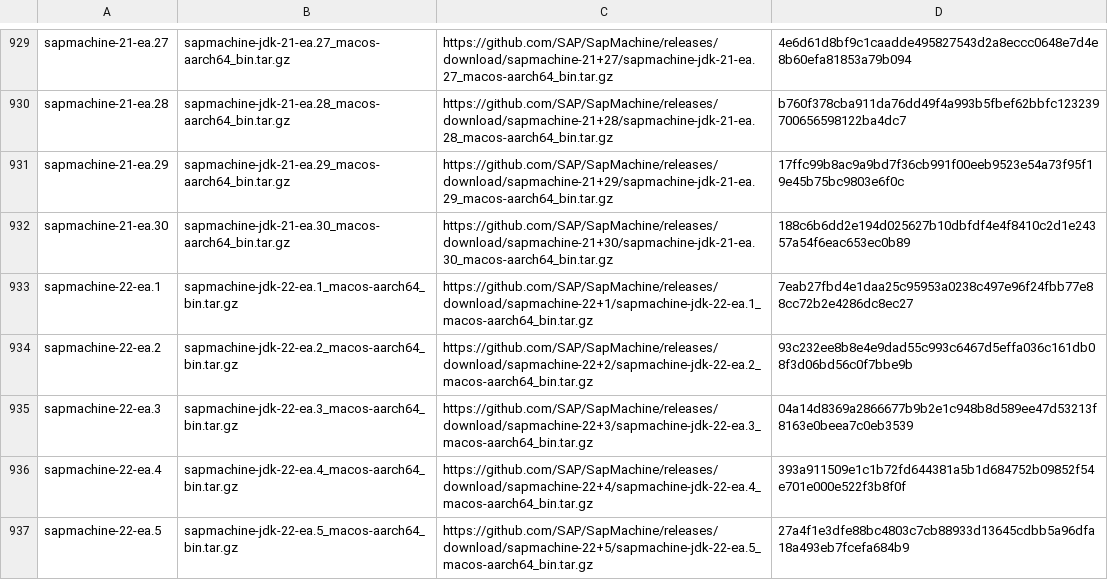
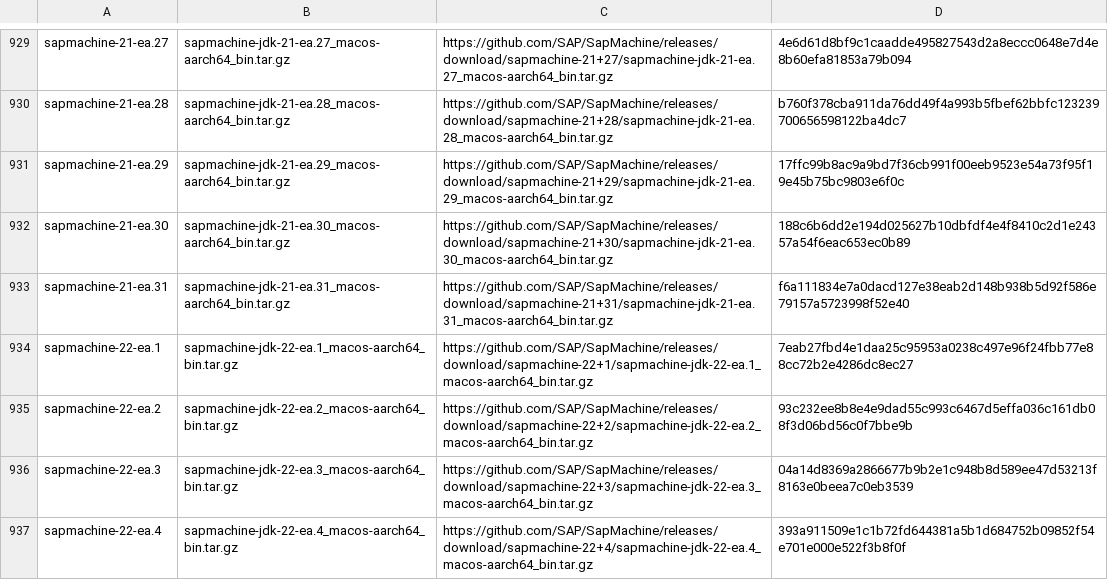
Before and after one commit to mise-plugins/rtx-java, a TSV file: data/jdk-macosx-aarch64-all.tsv, drawn as a sheet; only a part is shown, gaps mark what is left out; the shorter side is filled out with more unchanged rows; the diff covers the shown part only; the diff names each change by its address in the sheet, - before the commit and + after, or states it on an @@ line.

```diff
--- a/data/jdk-macosx-aarch64-all.tsv
+++ b/data/jdk-macosx-aarch64-all.tsv
+row 933: sapmachine-21-ea.31 | sapmachine-jdk-21-ea.31_macos-aarch64_bin.tar.gz | https://github.com/SAP/SapMachine/releases/download/sapmachine-21+31/sapmachine-jdk-21-ea.31_macos-aarch64_bin.tar.gz | f6a111834e7a0dacd127e38eab2d148b938b5d92f586e79157a5723998f52e40
```
Also changed, not shown: 3 added rows elsewhere in this file, data/jdk-linux-aarch64-all.tsv, data/jdk-linux-aarch64-ea.tsv, 9 other files.
